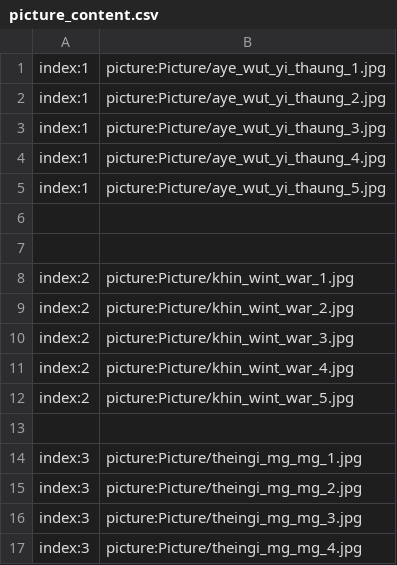
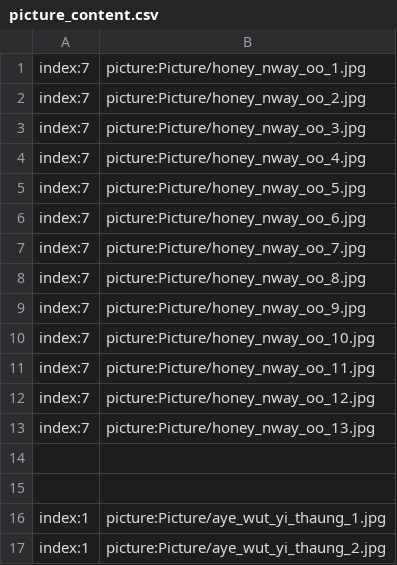
Before and after one commit to secretnaruto/gh_girl_wallpaper, a CSV file: picture_content.csv, drawn as a sheet; only a part is shown; the shorter side is filled out with more unchanged rows.

Commit message:
Update picture_content.csv

```diff
--- a/picture_content.csv
+++ b/picture_content.csv
@@ -1 +1,16 @@
+index:7,picture:Picture/honey_nway_oo_1.jpg
+index:7,picture:Picture/honey_nway_oo_2.jpg
+index:7,picture:Picture/honey_nway_oo_3.jpg
+index:7,picture:Picture/honey_nway_oo_4.jpg
+index:7,picture:Picture/honey_nway_oo_5.jpg
+index:7,picture:Picture/honey_nway_oo_6.jpg
+index:7,picture:Picture/honey_nway_oo_7.jpg
+index:7,picture:Picture/honey_nway_oo_8.jpg
+index:7,picture:Picture/honey_nway_oo_9.jpg
+index:7,picture:Picture/honey_nway_oo_10.jpg
+index:7,picture:Picture/honey_nway_oo_11.jpg
+index:7,picture:Picture/honey_nway_oo_12.jpg
+index:7,picture:Picture/honey_nway_oo_13.jpg
+
+
 index:1,picture:Picture/aye_wut_yi_thaung_1.jpg
```
